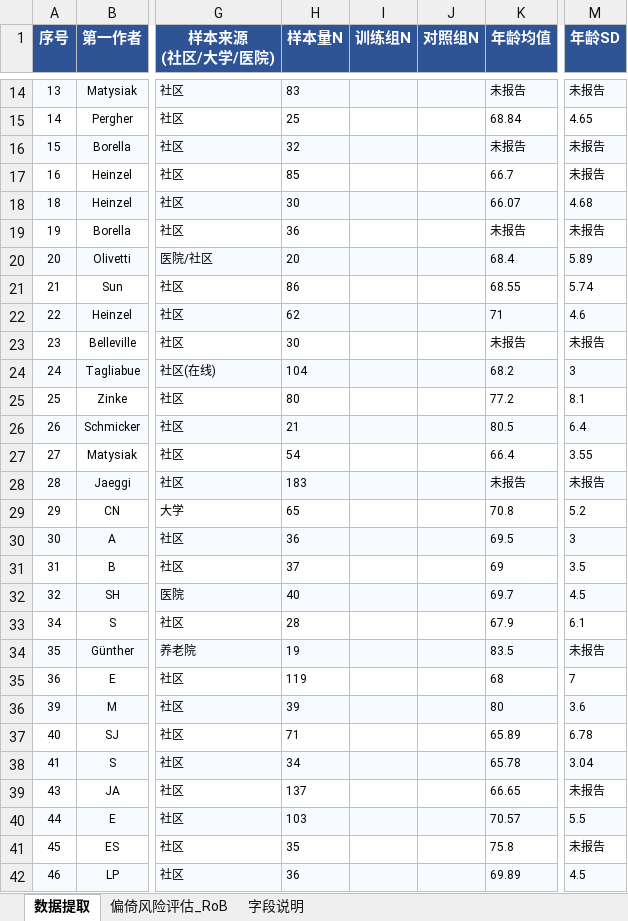
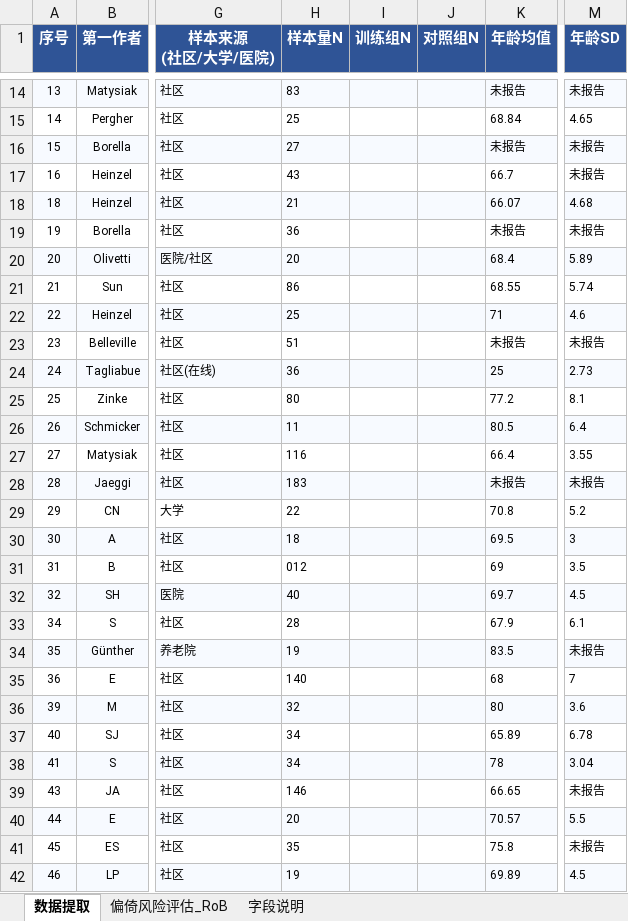
Before and after one commit to 007r007/meta-analysis-research, an Excel workbook: projects/paper-01/04-extract/数据_6_数据提取表_v3_xhs.xlsx, sheet 数据提取, drawn as a sheet; only a part is shown, gaps mark what is left out; values as stored, in another font and other column widths than the file's, no borders; the diff covers the shown part only; the diff names each change by its address in the sheet, - before the commit and + after, or states it on an @@ line.

```diff
--- a/projects/paper-01/04-extract/数据_6_数据提取表_v3_xhs.xlsx (sheet 数据提取)
+++ b/projects/paper-01/04-extract/数据_6_数据提取表_v3_xhs.xlsx (sheet 数据提取)
-H16 (样本量N): 32
+H16 (样本量N): 27
-H17 (样本量N): 85
+H17 (样本量N): 43
-H18 (样本量N): 30
+H18 (样本量N): 21
-H22 (样本量N): 62
+H22 (样本量N): 25
-H23 (样本量N): 30
+H23 (样本量N): 51
-H24 (样本量N): 104
+H24 (样本量N): 36
-K24 (年龄均值): 68.2
+K24 (年龄均值): 25
-M24 (年龄SD): 3
+M24 (年龄SD): 2.73
-H26 (样本量N): 21
+H26 (样本量N): 11
-H27 (样本量N): 54
+H27 (样本量N): 116
-H29 (样本量N): 65
+H29 (样本量N): 22
-H30 (样本量N): 36
+H30 (样本量N): 18
-H31 (样本量N): 37
+H31 (样本量N): 012
-H35 (样本量N): 119
+H35 (样本量N): 140
-H36 (样本量N): 39
+H36 (样本量N): 32
-H37 (样本量N): 71
+H37 (样本量N): 34
-K38 (年龄均值): 65.78
+K38 (年龄均值): 78
-H39 (样本量N): 137
+H39 (样本量N): 146
-H40 (样本量N): 103
+H40 (样本量N): 20
-H42 (样本量N): 36
+H42 (样本量N): 19
```
Also changed, not shown: 48 edited cells elsewhere in this sheet.
